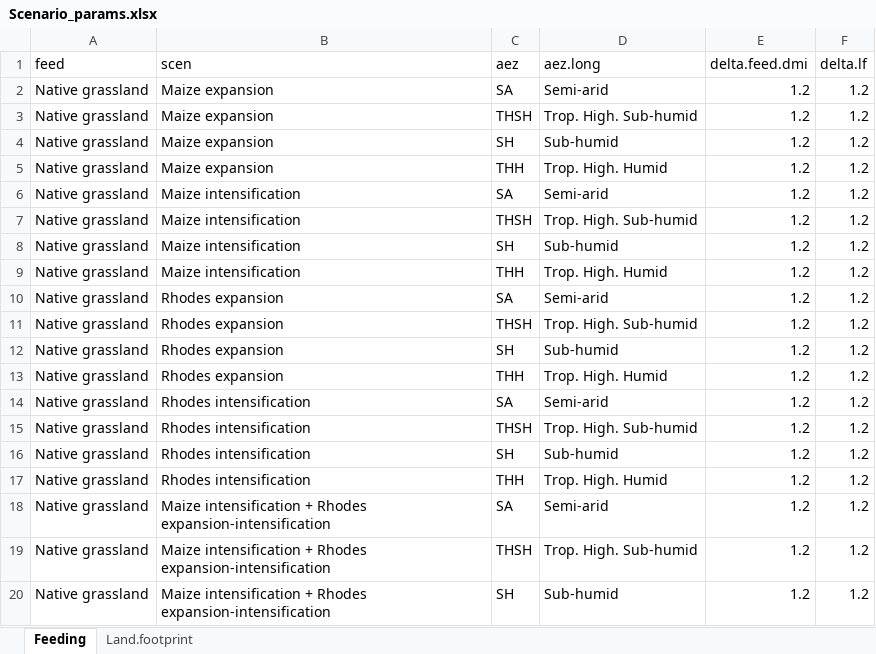
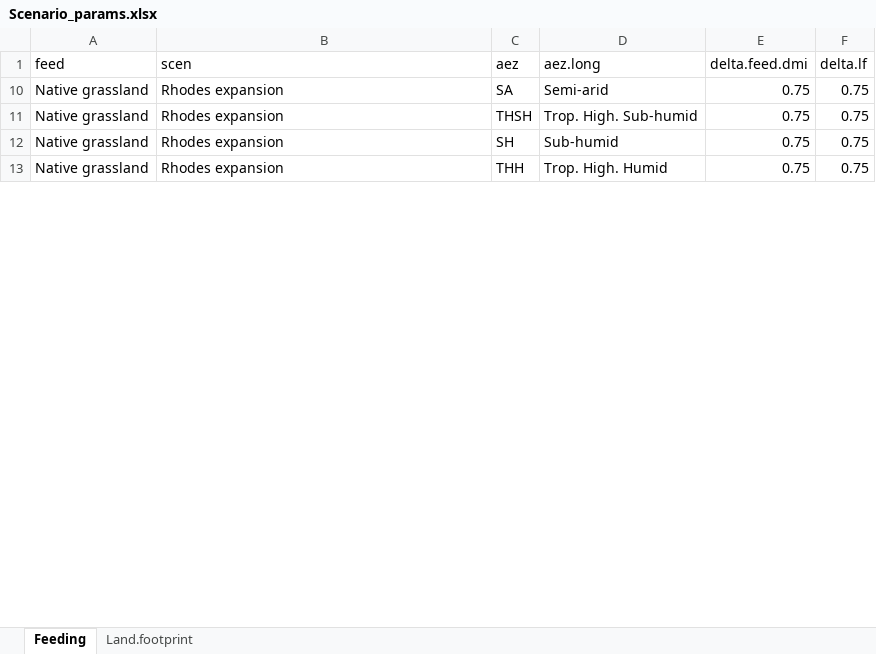
Before and after one commit to James-Hawkins/Crop-simulation-study, an Excel workbook: Feast data/Scenario_params.xlsx, sheet Feeding, drawn as a sheet; only a part is shown; values as stored, in another font and other column widths than the file's, no borders; the diff covers the shown part only; the diff names each change by its address in the sheet, - before the commit and + after, or states it on an @@ line.

```diff
--- a/Feast data/Scenario_params.xlsx (sheet Feeding)
+++ b/Feast data/Scenario_params.xlsx (sheet Feeding)
@@ row 2 hidden: Native grassland | Maize expansion | SA | Semi-arid | 1.2 | 1.2 @@
@@ row 3 hidden: Native grassland | Maize expansion | THSH | Trop. High. Sub-humid | 1.2 | 1.2 @@
@@ row 4 hidden: Native grassland | Maize expansion | SH | Sub-humid | 1.2 | 1.2 @@
@@ row 5 hidden: Native grassland | Maize expansion | THH | Trop. High. Humid | 1.2 | 1.2 @@
@@ row 6 hidden: Native grassland | Maize intensification | SA | Semi-arid | 1.2 | 1.2 @@
@@ row 7 hidden: Native grassland | Maize intensification | THSH | Trop. High. Sub-humid | 1.2 | 1.2 @@
@@ row 8 hidden: Native grassland | Maize intensification | SH | Sub-humid | 1.2 | 1.2 @@
@@ row 9 hidden: Native grassland | Maize intensification | THH | Trop. High. Humid | 1.2 | 1.2 @@
-E10:E13 (delta.feed.dmi): 1.2
+E10:E13 (delta.feed.dmi): 0.75
-F10:F13 (delta.lf): 1.2
+F10:F13 (delta.lf): 0.75
@@ row 14 hidden: Native grassland | Rhodes intensification | SA | Semi-arid | 1.2 | 1.2 @@
@@ row 15 hidden: Native grassland | Rhodes intensification | THSH | Trop. High. Sub-humid | 1.2 | 1.2 @@
@@ row 16 hidden: Native grassland | Rhodes intensification | SH | Sub-humid | 1.2 | 1.2 @@
@@ row 17 hidden: Native grassland | Rhodes intensification | THH | Trop. High. Humid | 1.2 | 1.2 @@
@@ row 18 hidden: Native grassland | Maize intensification + Rhodes expansion-intensification | SA | Semi-arid | 1.2 | 1.2 @@
@@ row 19 hidden: Native grassland | Maize intensification + Rhodes expansion-intensification | THSH | Trop. High. Sub-humid | 1.2 | 1.2 @@
@@ row 20 hidden: Native grassland | Maize intensification + Rhodes expansion-intensification | SH | Sub-humid | 1.2 | 1.2 @@
```
Also changed, not shown: 49 hidden or unhidden rows and 24 edited cells elsewhere in this sheet, sheet Land.footprint, formulas that keep their value, 3 other files.
